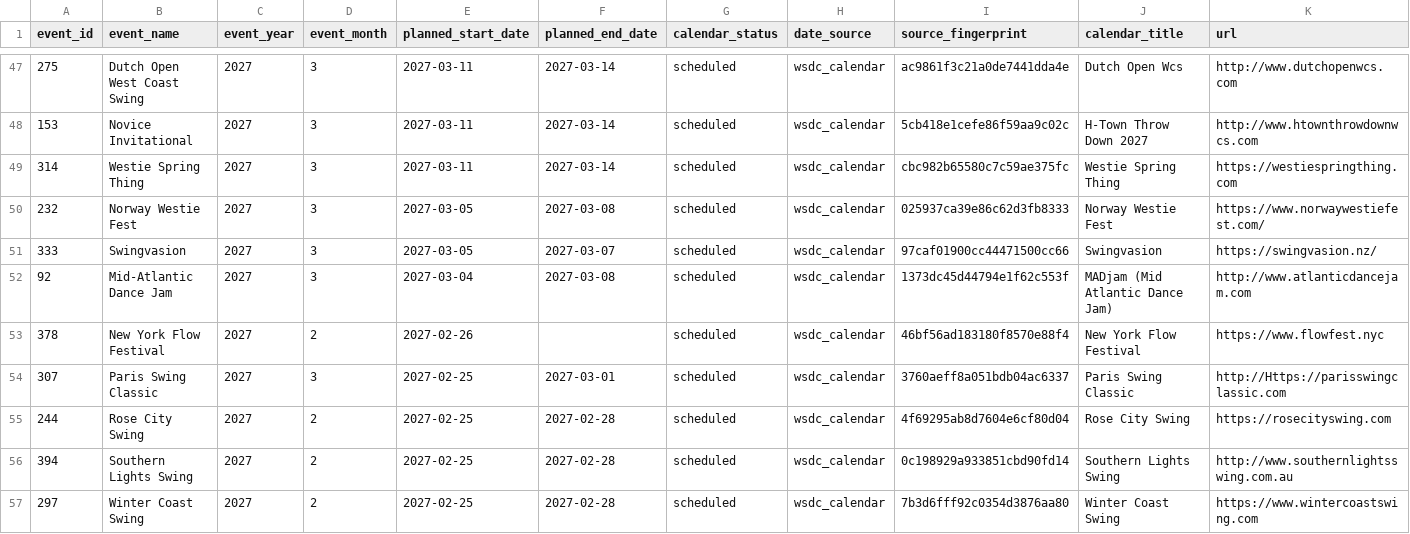
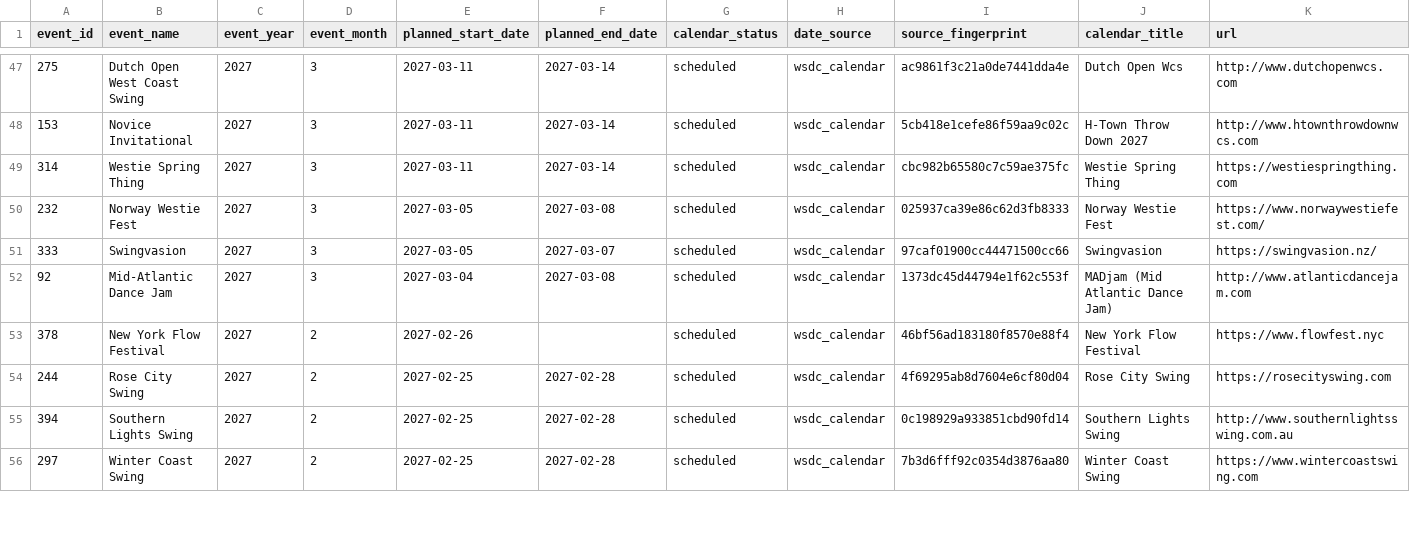
Before and after one commit to zlat1109/wsdc-data-pipeline, a CSV file: data/edition_calendar_dates.csv, drawn as a sheet; only a part is shown, gaps mark what is left out; removed rows and columns are numbered as before the commit, all else as after; rows hold the shown columns only; the diff covers the shown part only; the diff names each change by its address in the sheet, - before the commit and + after, or states it on an @@ line.

```diff
--- a/data/edition_calendar_dates.csv
+++ b/data/edition_calendar_dates.csv
-row 54: 307 | Paris Swing Classic | 2027 | 3 | 2027-02-25 | 2027-03-01 | scheduled | wsdc_calendar | 3760aeff8a051bdb04ac6337 | Paris Swing Classic | http://Https://parisswingclassic.com
```
Also changed, not shown: 3 added rows, 2 removed rows and 3 edited cells elsewhere in this file, data/event_editions.csv, data/events_wsdc.csv, 9 other files.
